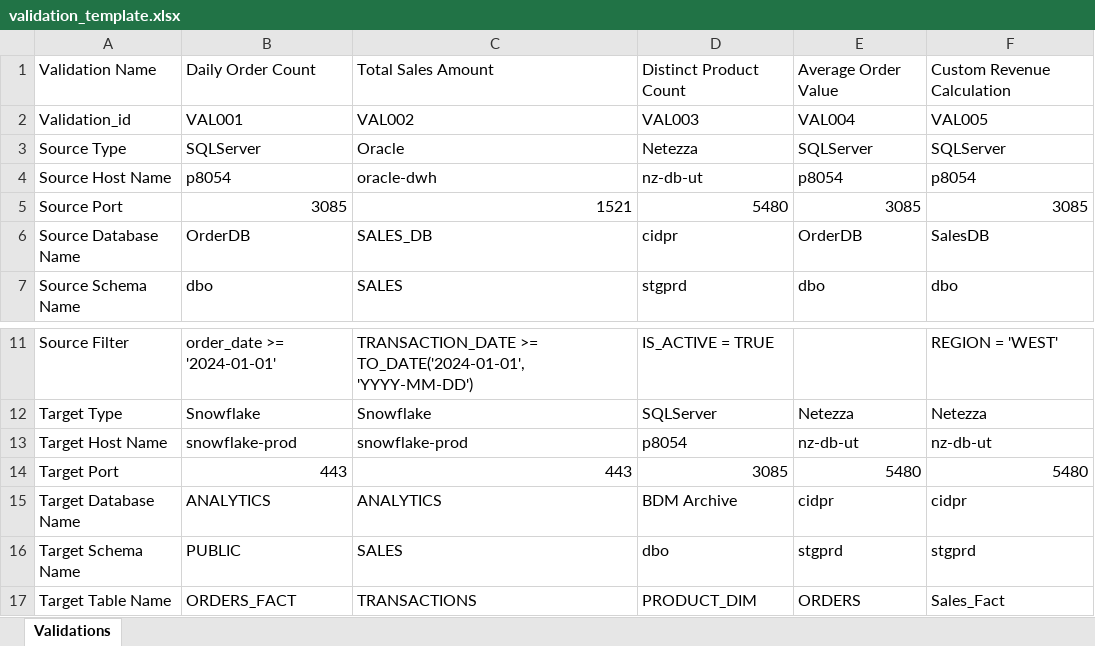
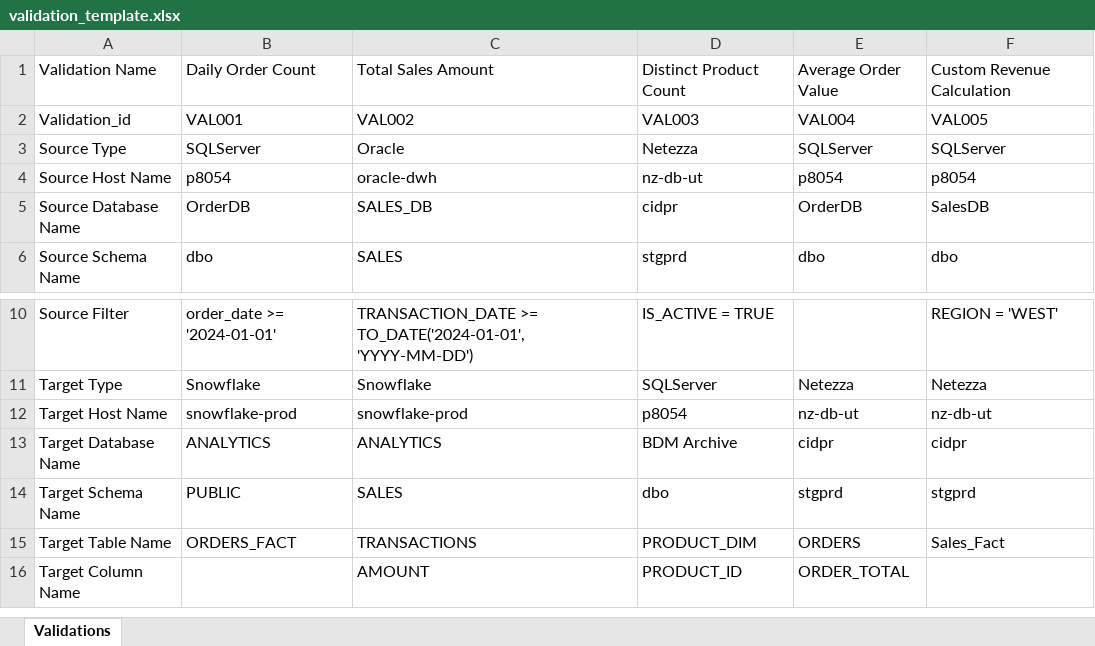
Before and after one commit to vijayrkrdu-aipro/data-validation-solution, an Excel workbook: examples/validation_template.xlsx, sheet Validations, drawn as a sheet; only a part is shown, gaps mark what is left out; the shorter side is filled out with more unchanged rows; values as stored, in another font and other column widths than the file's, no borders; the diff names each change by its address in the sheet, - before the commit and + after, or states it on an @@ line.

```diff
--- a/examples/validation_template.xlsx (sheet Validations)
+++ b/examples/validation_template.xlsx (sheet Validations)
-row 5: Source Port | 3085 | 1521 | 5480 | 3085 | 3085
-row 14: Target Port | 443 | 443 | 3085 | 5480 | 5480
```
Also changed, not shown: 2 other files.
